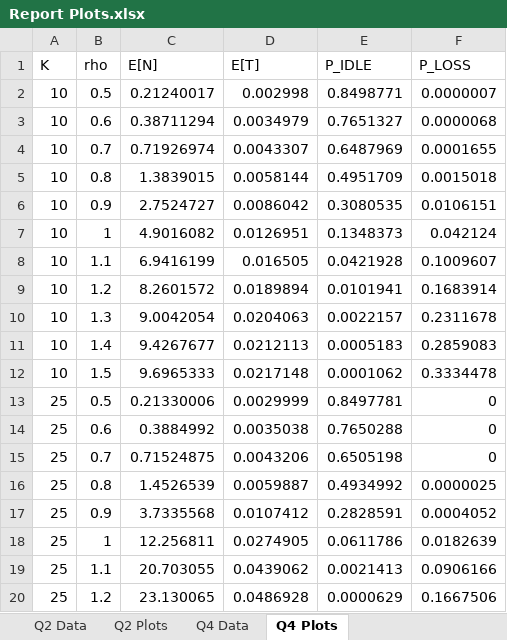
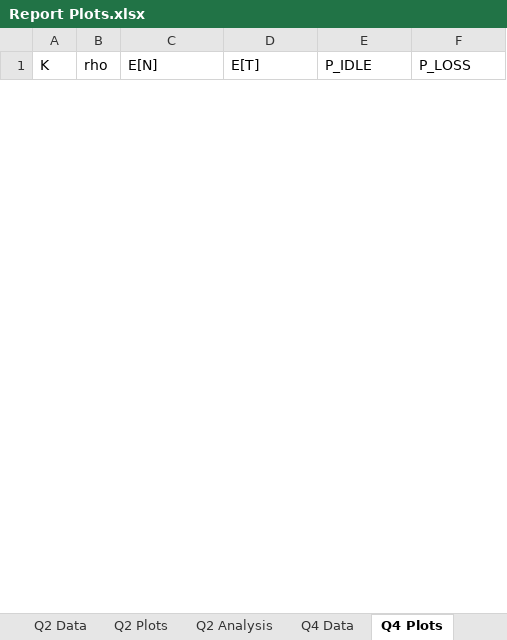
Before and after one commit to Vidur23/ECE-358-Project-1, an Excel workbook: Report Plots.xlsx, sheet Q4 Plots, drawn as a sheet; only a part is shown; values as stored, in another font and other column widths than the file's, no borders; charts and pictures not drawn; removed rows and columns are numbered as before the commit, all else as after; the diff covers the shown part only; the diff names each change by its address in the sheet, - before the commit and + after, or states it on an @@ line.

```diff
--- a/Report Plots.xlsx (sheet Q4 Plots)
+++ b/Report Plots.xlsx (sheet Q4 Plots)
+sheet tab: Q2 Analysis
-row 2: 10 | 0.5 | 0.21240017 | 0.002998 | 0.8498771 | 0.0000007
-row 3: 10 | 0.6 | 0.38711294 | 0.0034979 | 0.7651327 | 0.0000068
-row 4: 10 | 0.7 | 0.71926974 | 0.0043307 | 0.6487969 | 0.0001655
-row 5: 10 | 0.8 | 1.3839015 | 0.0058144 | 0.4951709 | 0.0015018
-row 6: 10 | 0.9 | 2.7524727 | 0.0086042 | 0.3080535 | 0.0106151
-row 7: 10 | 1 | 4.9016082 | 0.0126951 | 0.1348373 | 0.042124
-row 8: 10 | 1.1 | 6.9416199 | 0.016505 | 0.0421928 | 0.1009607
-row 9: 10 | 1.2 | 8.2601572 | 0.0189894 | 0.0101941 | 0.1683914
-row 10: 10 | 1.3 | 9.0042054 | 0.0204063 | 0.0022157 | 0.2311678
-row 11: 10 | 1.4 | 9.4267677 | 0.0212113 | 0.0005183 | 0.2859083
-row 12: 10 | 1.5 | 9.6965333 | 0.0217148 | 0.0001062 | 0.3334478
-row 13: 25 | 0.5 | 0.21330006 | 0.0029999 | 0.8497781 | 0
-row 14: 25 | 0.6 | 0.3884992 | 0.0035038 | 0.7650288 | 0
-row 15: 25 | 0.7 | 0.71524875 | 0.0043206 | 0.6505198 | 0
-row 16: 25 | 0.8 | 1.4526539 | 0.0059887 | 0.4934992 | 0.0000025
-row 17: 25 | 0.9 | 3.7335568 | 0.0107412 | 0.2828591 | 0.0004052
-row 18: 25 | 1 | 12.256811 | 0.0274905 | 0.0611786 | 0.0182639
-row 19: 25 | 1.1 | 20.703055 | 0.0439062 | 0.0021413 | 0.0906166
-row 20: 25 | 1.2 | 23.130065 | 0.0486928 | 0.0000629 | 0.1667506
```
Also changed, not shown: 33 added rows and 14 removed rows elsewhere in this sheet, sheet Q4 Data, sheet Q2 Data, sheet Q2 Plots, other sheet tabs, charts or pictures, 20 other files.
